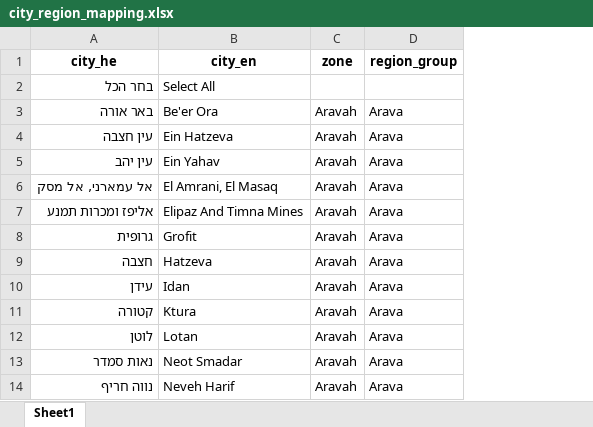
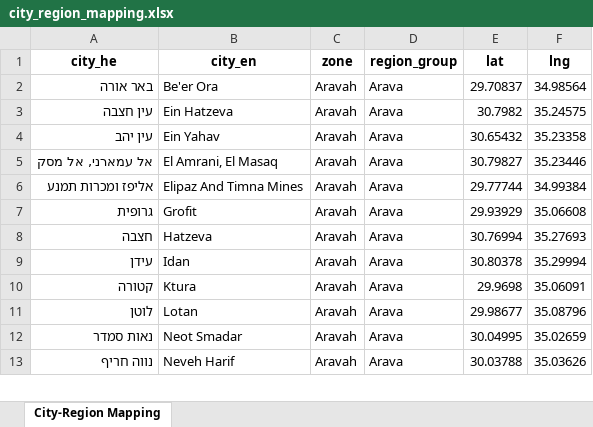
Before and after one commit to terryago11/alert-charts, an Excel workbook: data/city_region_mapping.xlsx, sheet City-Region Mapping, drawn as a sheet; only a part is shown; values as stored, in another font and other column widths than the file's, no borders; removed rows and columns are numbered as before the commit, all else as after; the diff names each change by its address in the sheet, - before the commit and + after, or states it on an @@ line.

```diff
--- a/data/city_region_mapping.xlsx (sheet City-Region Mapping)
+++ b/data/city_region_mapping.xlsx (sheet City-Region Mapping)
-sheet tab: Sheet1
+sheet tab: City-Region Mapping
+column E (lat), rows 2-13: 29.70837 | 30.7982 | 30.65432 | 30.79827 | 29.77744 | 29.93929 | 30.76994 | 30.80378 | 29.9698 | 29.98677 | 30.04995 | 30.03788
+column F (lng), rows 2-13: 34.98564 | 35.24575 | 35.23358 | 35.23446 | 34.99384 | 35.06608 | 35.27693 | 35.29994 | 35.06091 | 35.08796 | 35.02659 | 35.03626
-row 2: בחר הכל | Select All
```
Also changed, not shown: 1 other file.
